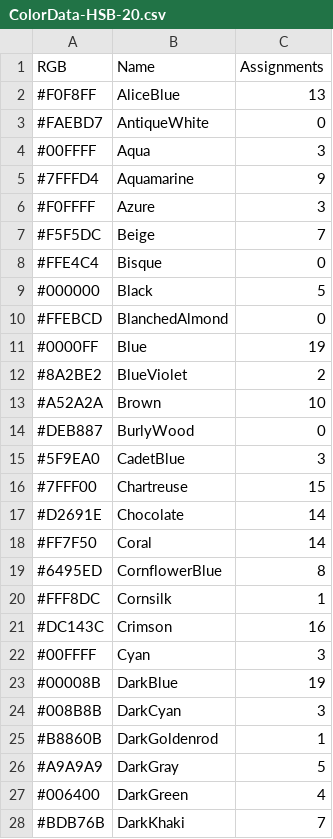
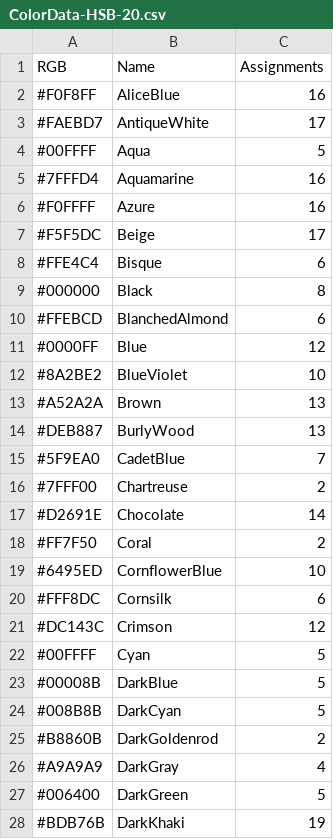
Before and after one commit to sakapon/Samples-2015, a CSV file: AzureMLSample/ColorData/Output/ColorData-HSB-20.csv, drawn as a sheet; only a part is shown; the diff covers the shown part only.

```diff
--- a/AzureMLSample/ColorData/Output/ColorData-HSB-20.csv
+++ b/AzureMLSample/ColorData/Output/ColorData-HSB-20.csv
@@ -1,28 +1,28 @@
 RGB,Name,Assignments
-#F0F8FF,AliceBlue,13
-#FAEBD7,AntiqueWhite,0
-#00FFFF,Aqua,3
-#7FFFD4,Aquamarine,9
-#F0FFFF,Azure,3
-#F5F5DC,Beige,7
-#FFE4C4,Bisque,0
-#000000,Black,5
-#FFEBCD,BlanchedAlmond,0
-#0000FF,Blue,19
-#8A2BE2,BlueViolet,2
-#A52A2A,Brown,10
-#DEB887,BurlyWood,0
-#5F9EA0,CadetBlue,3
-#7FFF00,Chartreuse,15
+#F0F8FF,AliceBlue,16
+#FAEBD7,AntiqueWhite,17
+#00FFFF,Aqua,5
+#7FFFD4,Aquamarine,16
+#F0FFFF,Azure,16
+#F5F5DC,Beige,17
+#FFE4C4,Bisque,6
+#000000,Black,8
+#FFEBCD,BlanchedAlmond,6
+#0000FF,Blue,12
+#8A2BE2,BlueViolet,10
+#A52A2A,Brown,13
+#DEB887,BurlyWood,13
+#5F9EA0,CadetBlue,7
+#7FFF00,Chartreuse,2
 #D2691E,Chocolate,14
-#FF7F50,Coral,14
-#6495ED,CornflowerBlue,8
-#FFF8DC,Cornsilk,1
-#DC143C,Crimson,16
-#00FFFF,Cyan,3
-#00008B,DarkBlue,19
-#008B8B,DarkCyan,3
-#B8860B,DarkGoldenrod,1
-#A9A9A9,DarkGray,5
-#006400,DarkGreen,4
-#BDB76B,DarkKhaki,7
+#FF7F50,Coral,2
+#6495ED,CornflowerBlue,10
+#FFF8DC,Cornsilk,6
+#DC143C,Crimson,12
+#00FFFF,Cyan,5
+#00008B,DarkBlue,5
+#008B8B,DarkCyan,5
+#B8860B,DarkGoldenrod,2
+#A9A9A9,DarkGray,4
+#006400,DarkGreen,5
+#BDB76B,DarkKhaki,19
```
Also changed, not shown: 112 edited cells elsewhere in this file, AzureMLSample/ColorData/Output/ColorData-All-20.csv.
